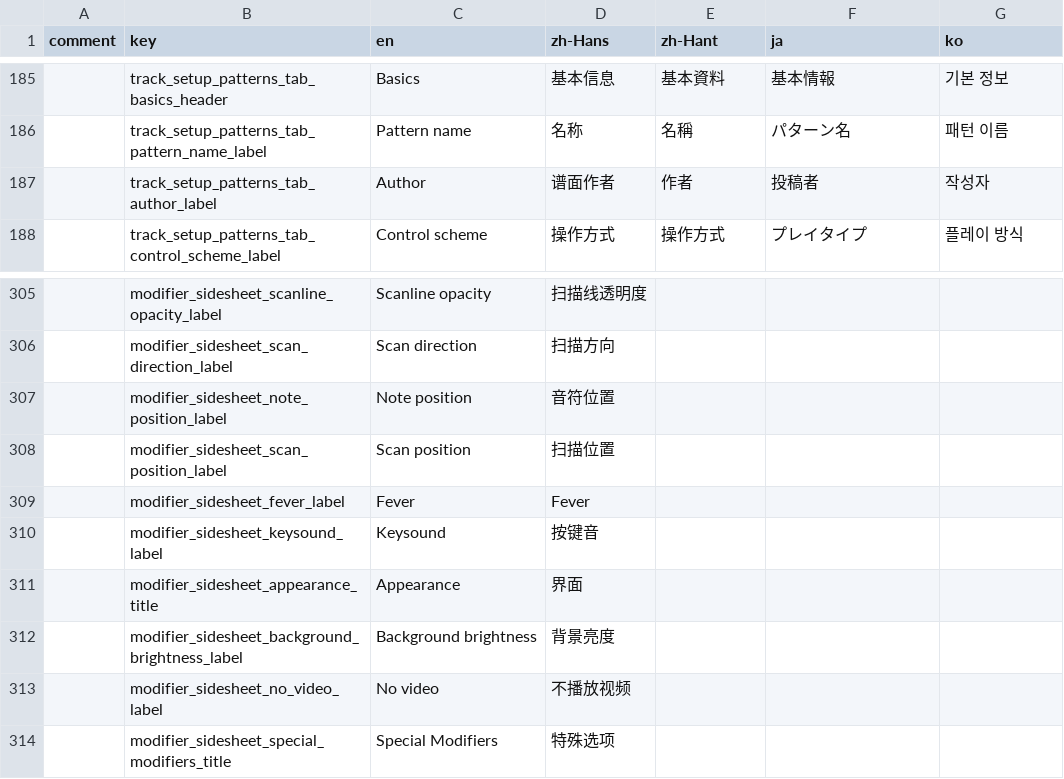
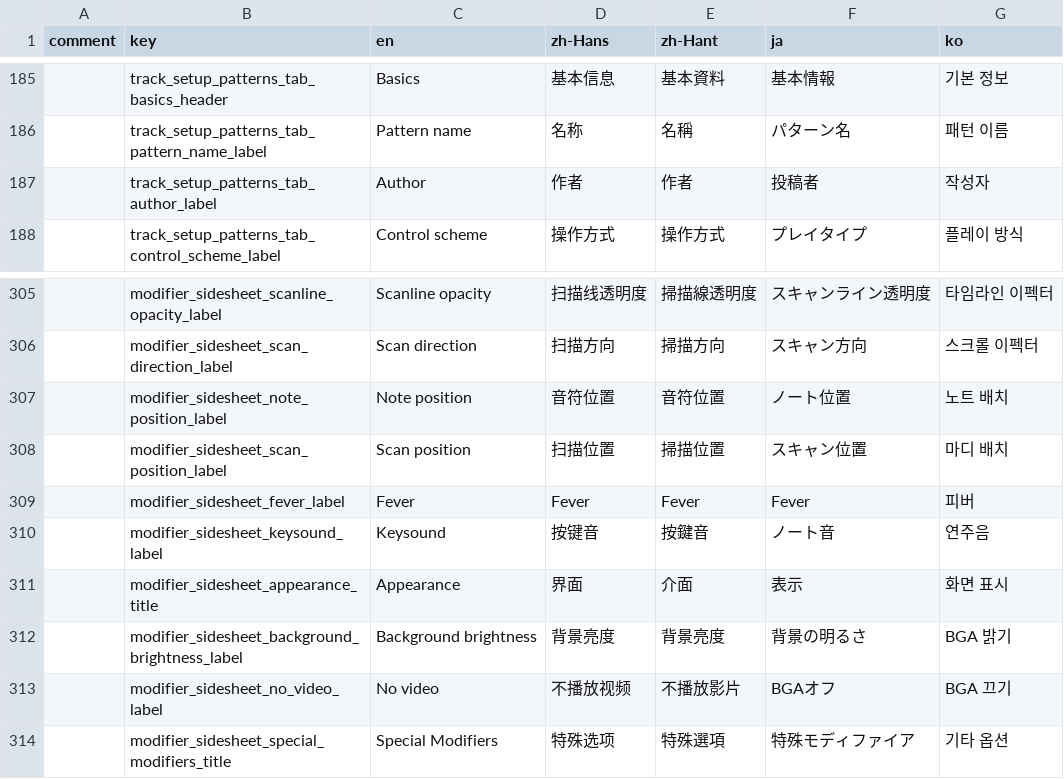
Before and after one commit to techmania-team/techmania, a CSV file: TECHMANIA/Assets/String Table.csv, drawn as a sheet; only a part is shown, gaps mark what is left out; the diff covers the shown part only; the diff names each change by its address in the sheet, - before the commit and + after, or states it on an @@ line.

```diff
--- a/TECHMANIA/Assets/String Table.csv
+++ b/TECHMANIA/Assets/String Table.csv
-D187 (zh-Hans): 谱面作者
+D187 (zh-Hans): 作者
-E305 (zh-Hant): (empty)
+E305 (zh-Hant): 掃描線透明度
-F305 (ja): (empty)
+F305 (ja): スキャンライン透明度
-G305 (ko): (empty)
+G305 (ko): 타임라인 이펙터
-E306 (zh-Hant): (empty)
+E306 (zh-Hant): 掃描方向
-F306 (ja): (empty)
+F306 (ja): スキャン方向
-G306 (ko): (empty)
+G306 (ko): 스크롤 이펙터
-E307 (zh-Hant): (empty)
+E307 (zh-Hant): 音符位置
-F307 (ja): (empty)
+F307 (ja): ノート位置
-G307 (ko): (empty)
+G307 (ko): 노트 배치
-E308 (zh-Hant): (empty)
+E308 (zh-Hant): 掃描位置
-F308 (ja): (empty)
+F308 (ja): スキャン位置
-G308 (ko): (empty)
+G308 (ko): 마디 배치
-E309 (zh-Hant): (empty)
+E309 (zh-Hant): Fever
-F309 (ja): (empty)
+F309 (ja): Fever
-G309 (ko): (empty)
+G309 (ko): 피버
-E310 (zh-Hant): (empty)
+E310 (zh-Hant): 按鍵音
-F310 (ja): (empty)
+F310 (ja): ノート音
-G310 (ko): (empty)
+G310 (ko): 연주음
-E311 (zh-Hant): (empty)
+E311 (zh-Hant): 介面
-F311 (ja): (empty)
+F311 (ja): 表示
-G311 (ko): (empty)
+G311 (ko): 화면 표시
-E312 (zh-Hant): (empty)
+E312 (zh-Hant): 背景亮度
-F312 (ja): (empty)
+F312 (ja): 背景の明るさ
-G312 (ko): (empty)
+G312 (ko): BGA 밝기
-E313 (zh-Hant): (empty)
+E313 (zh-Hant): 不播放影片
-F313 (ja): (empty)
+F313 (ja): BGAオフ
-G313 (ko): (empty)
+G313 (ko): BGA 끄기
-E314 (zh-Hant): (empty)
+E314 (zh-Hant): 特殊選項
-F314 (ja): (empty)
+F314 (ja): 特殊モディファイア
-G314 (ko): (empty)
+G314 (ko): 기타 옵션
```
Also changed, not shown: 147 edited cells elsewhere in this file.
